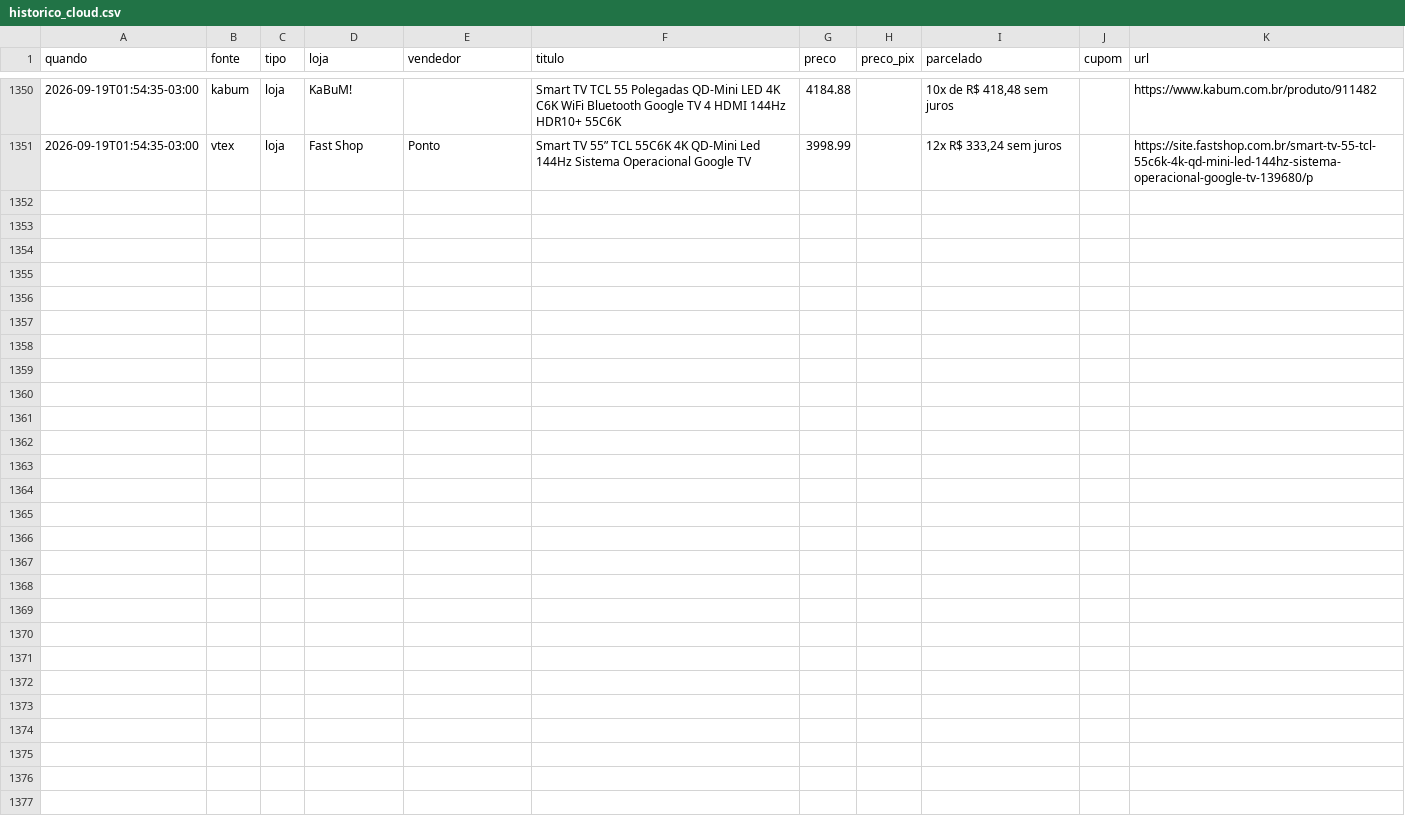
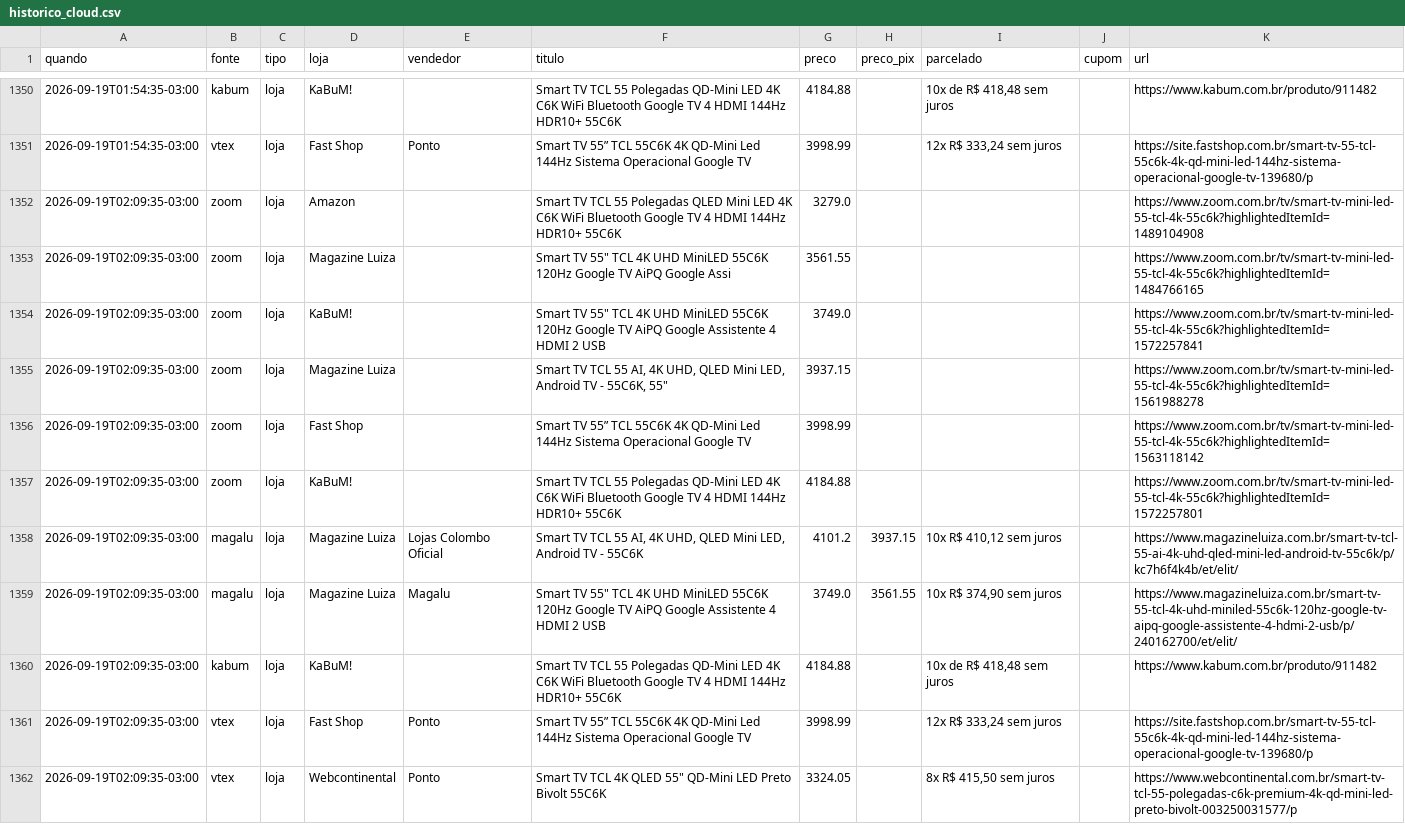
Before and after one commit to luisdfcalazans-dot/tcl-55c6k-monitor, a CSV file: docs/data/historico_cloud.csv, drawn as a sheet; only a part is shown, gaps mark what is left out; the diff names each change by its address in the sheet, - before the commit and + after, or states it on an @@ line.

Commit message:
coleta cloud 2026-09-19 05:09

```diff
--- a/docs/data/historico_cloud.csv
+++ b/docs/data/historico_cloud.csv
+row 1352: 2026-09-19T02:09:35-03:00 | zoom | loja | Amazon |  | Smart TV TCL 55 Polegadas QLED Mini LED 4K C6K WiFi Bluetooth Google TV 4 HDMI 144Hz HDR10+ 55C6K | 3279.0 |  |  |  | https://www.zoom.com.br/tv/smart-tv-mini-led-55-tcl-4k-55c6k?highlightedItemId=1489104908
+row 1353: 2026-09-19T02:09:35-03:00 | zoom | loja | Magazine Luiza |  | Smart TV 55" TCL 4K UHD MiniLED 55C6K 120Hz Google TV AiPQ Google Assi | 3561.55 |  |  |  | https://www.zoom.com.br/tv/smart-tv-mini-led-55-tcl-4k-55c6k?highlightedItemId=1484766165
+row 1354: 2026-09-19T02:09:35-03:00 | zoom | loja | KaBuM! |  | Smart TV 55" TCL 4K UHD MiniLED 55C6K 120Hz Google TV AiPQ Google Assistente 4 HDMI 2 USB | 3749.0 |  |  |  | https://www.zoom.com.br/tv/smart-tv-mini-led-55-tcl-4k-55c6k?highlightedItemId=1572257841
+row 1355: 2026-09-19T02:09:35-03:00 | zoom | loja | Magazine Luiza |  | Smart TV TCL 55 AI, 4K UHD, QLED Mini LED, Android TV - 55C6K, 55" | 3937.15 |  |  |  | https://www.zoom.com.br/tv/smart-tv-mini-led-55-tcl-4k-55c6k?highlightedItemId=1561988278
+row 1356: 2026-09-19T02:09:35-03:00 | zoom | loja | Fast Shop |  | Smart TV 55” TCL 55C6K 4K QD-Mini Led 144Hz Sistema Operacional Google TV | 3998.99 |  |  |  | https://www.zoom.com.br/tv/smart-tv-mini-led-55-tcl-4k-55c6k?highlightedItemId=1563118142
+row 1357: 2026-09-19T02:09:35-03:00 | zoom | loja | KaBuM! |  | Smart TV TCL 55 Polegadas QD-Mini LED 4K C6K WiFi Bluetooth Google TV 4 HDMI 144Hz HDR10+ 55C6K | 4184.88 |  |  |  | https://www.zoom.com.br/tv/smart-tv-mini-led-55-tcl-4k-55c6k?highlightedItemId=1572257801
+row 1358: 2026-09-19T02:09:35-03:00 | magalu | loja | Magazine Luiza | Lojas Colombo Oficial | Smart TV TCL 55 AI, 4K UHD, QLED Mini LED, Android TV - 55C6K | 4101.2 | 3937.15 | 10x R$ 410,12 sem juros |  | https://www.magazineluiza.com.br/smart-tv-tcl-55-ai-4k-uhd-qled-mini-led-android-tv-55c6k/p/kc7h6f4k4b/et/elit/
+row 1359: 2026-09-19T02:09:35-03:00 | magalu | loja | Magazine Luiza | Magalu | Smart TV 55" TCL 4K UHD MiniLED 55C6K 120Hz Google TV AiPQ Google Assistente 4 HDMI 2 USB | 3749.0 | 3561.55 | 10x R$ 374,90 sem juros |  | https://www.magazineluiza.com.br/smart-tv-55-tcl-4k-uhd-miniled-55c6k-120hz-google-tv-aipq-google-assistente-4-hdmi-2-usb/p/240162700/et/elit/
+row 1360: 2026-09-19T02:09:35-03:00 | kabum | loja | KaBuM! |  | Smart TV TCL 55 Polegadas QD-Mini LED 4K C6K WiFi Bluetooth Google TV 4 HDMI 144Hz HDR10+ 55C6K | 4184.88 |  | 10x de R$ 418,48 sem juros |  | https://www.kabum.com.br/produto/911482
+row 1361: 2026-09-19T02:09:35-03:00 | vtex | loja | Fast Shop | Ponto | Smart TV 55” TCL 55C6K 4K QD-Mini Led 144Hz Sistema Operacional Google TV | 3998.99 |  | 12x R$ 333,24 sem juros |  | https://site.fastshop.com.br/smart-tv-55-tcl-55c6k-4k-qd-mini-led-144hz-sistema-operacional-google-tv-139680/p
+row 1362: 2026-09-19T02:09:35-03:00 | vtex | loja | Webcontinental | Ponto | Smart TV TCL 4K QLED 55" QD-Mini LED Preto Bivolt 55C6K | 3324.05 |  | 8x R$ 415,50 sem juros |  | https://www.webcontinental.com.br/smart-tv-tcl-55-polegadas-c6k-premium-4k-qd-mini-led-preto-bivolt-003250031577/p
```
Also changed, not shown: 2 other files.
